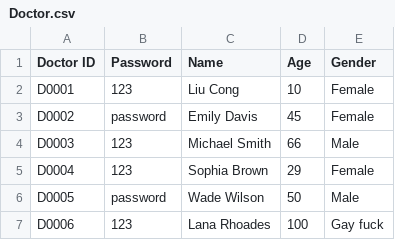
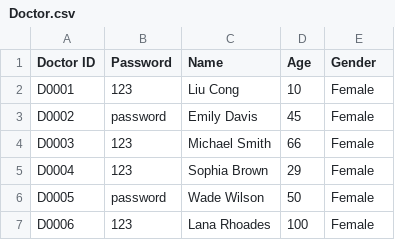
Before and after one commit to liuconggg/SC2002-SCSA-Group-2, a CSV file: data/Doctor.csv, drawn as a sheet.

```diff
--- a/data/Doctor.csv
+++ b/data/Doctor.csv
@@ -3,5 +3,5 @@ D0001,123,Liu Cong,10,Female
 D0002,password,Emily Davis,45,Female
-D0003,123,Michael Smith,66,Male
+D0003,123,Michael Smith,66,Female
 D0004,123,Sophia Brown,29,Female
-D0005,password,Wade Wilson,50,Male
-D0006,123,Lana Rhoades,100,Gay fuck
+D0005,password,Wade Wilson,50,Female
+D0006,123,Lana Rhoades,100,Female
```
Also changed, not shown: 4 other files.
